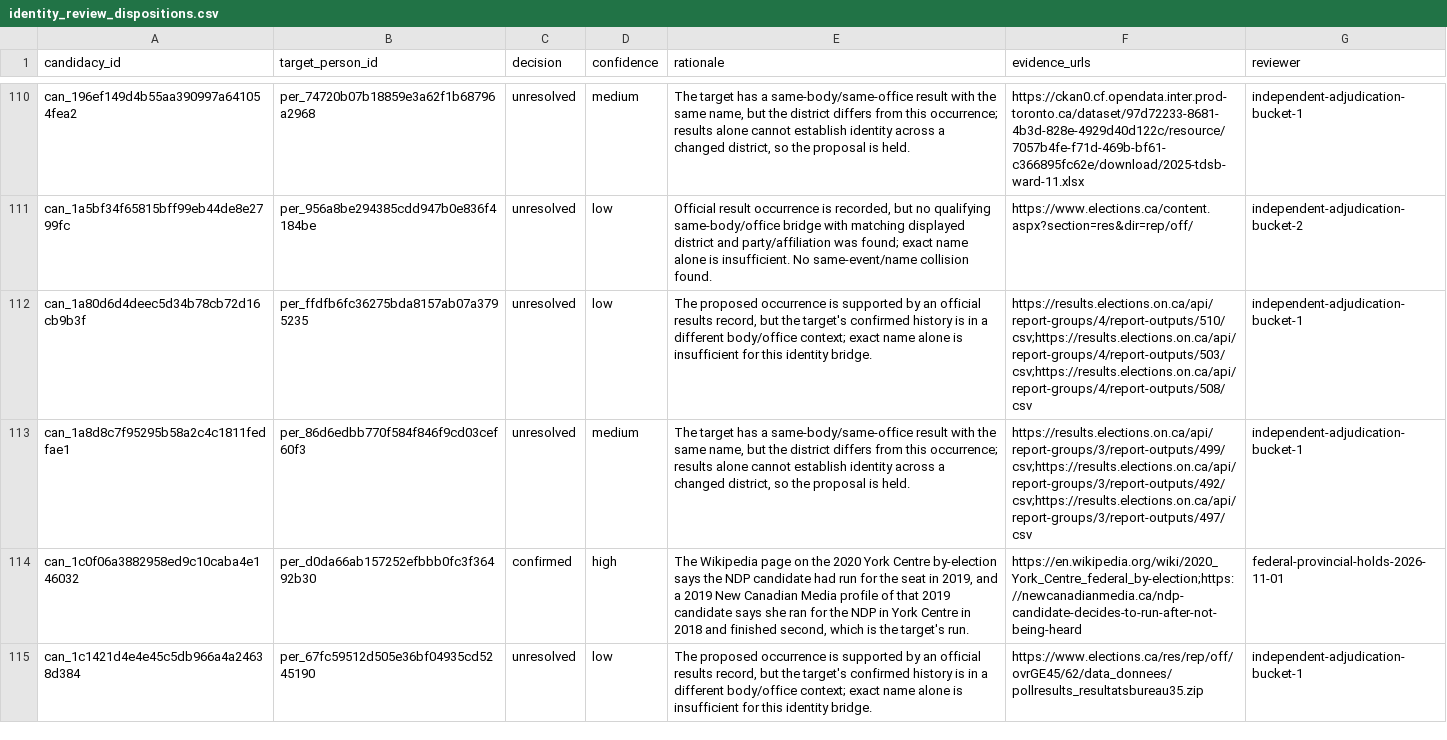
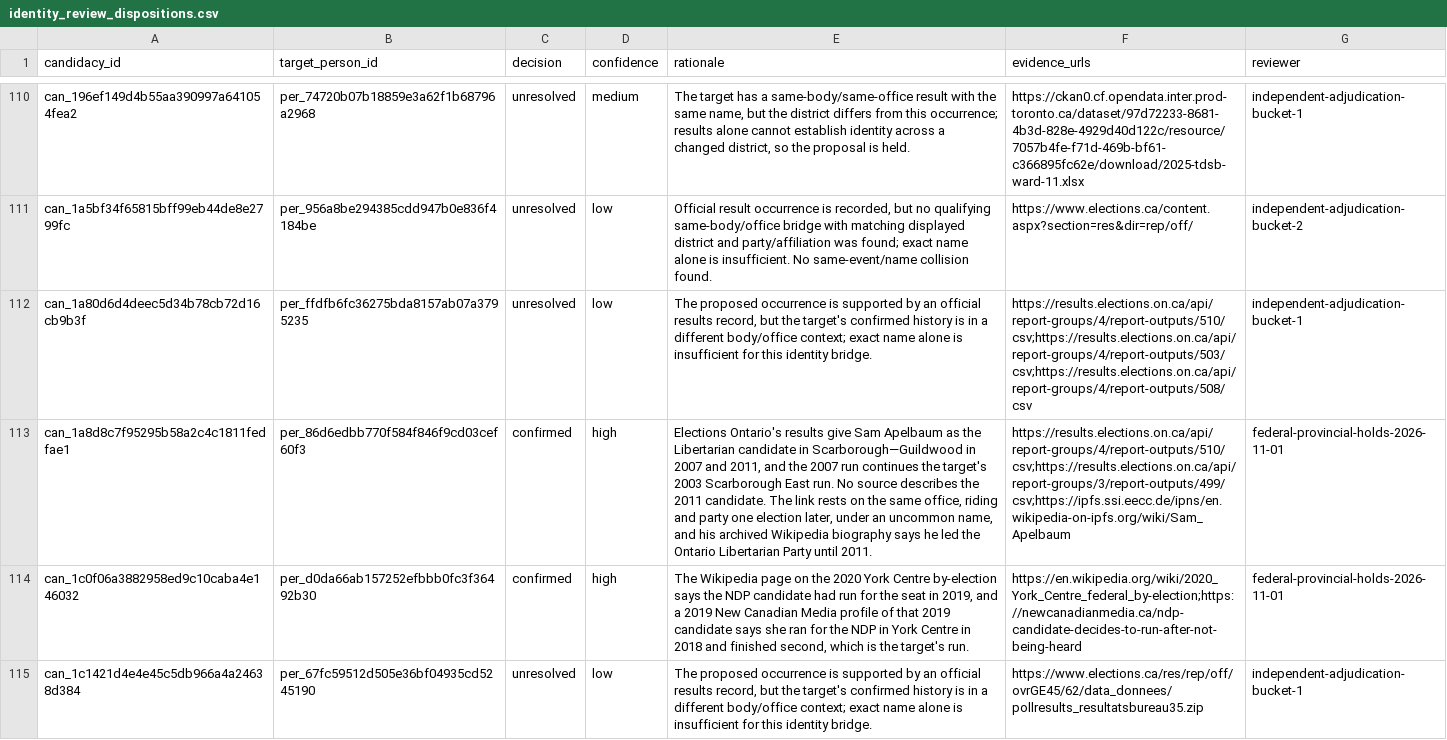
Before and after one commit to alexwolson/toronto-election-results, a CSV file: data/reference/identity_review_dispositions.csv, drawn as a sheet; only a part is shown, gaps mark what is left out; the diff covers the shown part only; the diff names each change by its address in the sheet, - before the commit and + after, or states it on an @@ line.

```diff
--- a/data/reference/identity_review_dispositions.csv
+++ b/data/reference/identity_review_dispositions.csv
-C113 (decision): unresolved
+C113 (decision): confirmed
-D113 (confidence): medium
+D113 (confidence): high
-E113 (rationale): The target has a same-body/same-office result with the same name, but the district differs from this occurrence; results alone cannot establish identity across a changed district, so the proposal is held.
+E113 (rationale): Elections Ontario's results give Sam Apelbaum as the Libertarian candidate in Scarborough—Guildwood in 2007 and 2011, and the 2007 run continues the target's 2003 Scarborough East run. No source describes the 2011 candidate. The link rests on the same office, riding and party one election later, under an uncommon name, and his archived Wikipedia biography says he led the Ontario Libertarian Party until 2011.
-F113 (evidence_urls): https://results.elections.on.ca/api/report-groups/3/report-outputs/499/csv;https://results.elections.on.ca/api/report-groups/3/report-outputs/492/csv;https://results.elections.on.ca/api/report-groups/3/report-outputs/497/csv
+F113 (evidence_urls): https://results.elections.on.ca/api/report-groups/4/report-outputs/510/csv;https://results.elections.on.ca/api/report-groups/3/report-outputs/499/csv;https://ipfs.ssi.eecc.de/ipns/en.wikipedia-on-ipfs.org/wiki/Sam_Apelbaum
-G113 (reviewer): independent-adjudication-bucket-1
+G113 (reviewer): federal-provincial-holds-2026-11-01
```
Also changed, not shown: 6 edited cells elsewhere in this file, data/out/people.csv, 11 other files.
